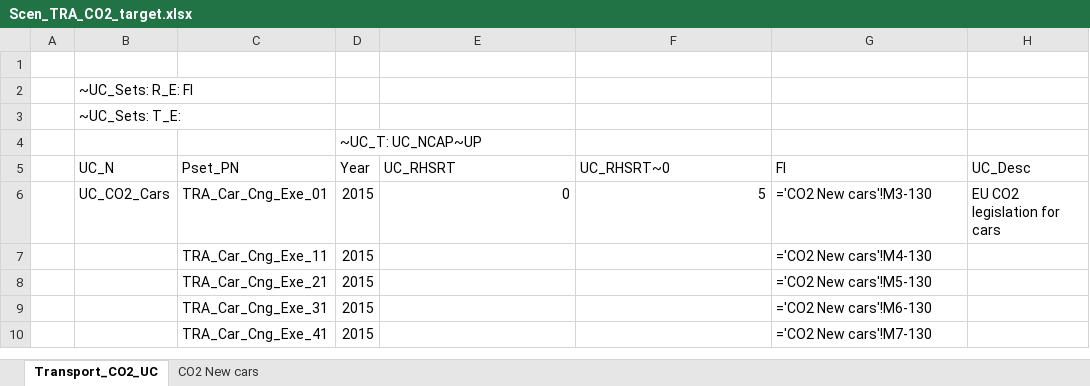
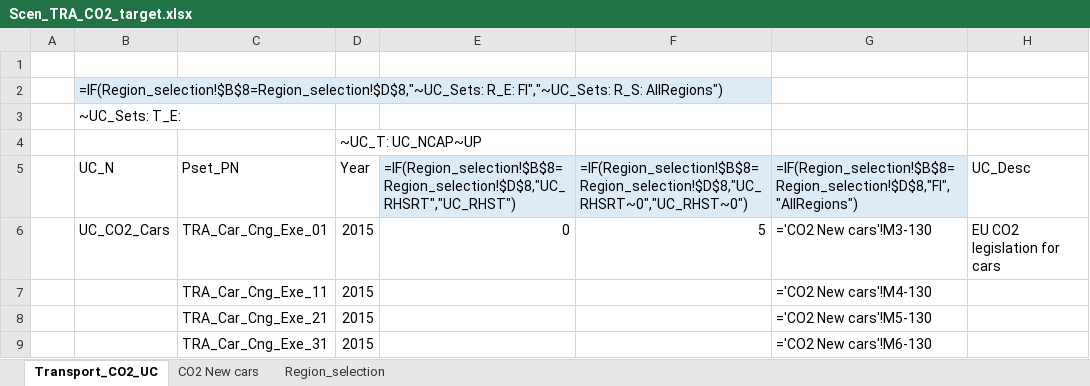
Before and after one commit to Padam-Adhikari/TIMES_FIN_REG, an Excel workbook: Reg-FINTIMES/SuppXLS/Scen_TRA_CO2_target.xlsx, sheet Transport_CO2_UC, drawn as a sheet; only a part is shown; the shorter side is filled out with more unchanged rows; values as stored, in another font and other column widths than the file's, no borders; formulas are shown in place of their values; the diff names each change by its address in the sheet, - before the commit and + after, or states it on an @@ line.

```diff
--- a/Reg-FINTIMES/SuppXLS/Scen_TRA_CO2_target.xlsx (sheet Transport_CO2_UC)
+++ b/Reg-FINTIMES/SuppXLS/Scen_TRA_CO2_target.xlsx (sheet Transport_CO2_UC)
+sheet tab: Region_selection
-B2 (UC_N): ~UC_Sets: R_E: FI
+B2 (UC_N): =IF(Region_selection!$B$8=Region_selection!$D$8,"~UC_Sets: R_E: FI","~UC_Sets: R_S: AllRegions")
-B2 fill: none
+B2 fill: #DDEBF7
-E5: UC_RHSRT
+E5: =IF(Region_selection!$B$8=Region_selection!$D$8,"UC_RHSRT","UC_RHST")
-E5:G5 fill: none
+E5:G5 fill: #DDEBF7
-F5: UC_RHSRT~0
+F5: =IF(Region_selection!$B$8=Region_selection!$D$8,"UC_RHSRT~0","UC_RHST~0")
-G5: FI
+G5: =IF(Region_selection!$B$8=Region_selection!$D$8,"FI","AllRegions")
```
Also changed, not shown: Reg-FINTIMES/SubRES_TMPL/SUBRES_20_TECHS_TRA_Trans.xlsx, Reg-FINTIMES/SubRES_TMPL/SubRes_15_TECHS_HYDROGEN_Trans.xlsx, 12 other files.
